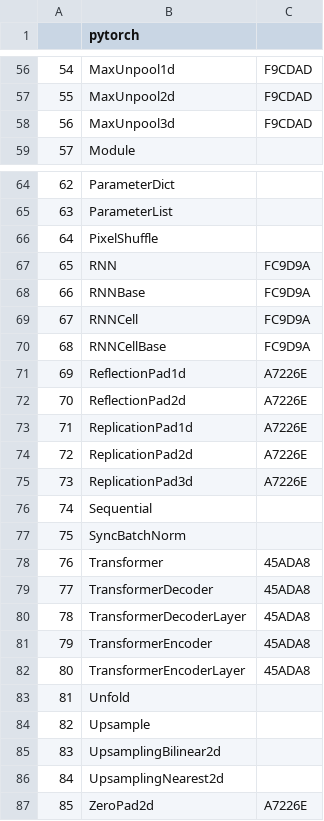
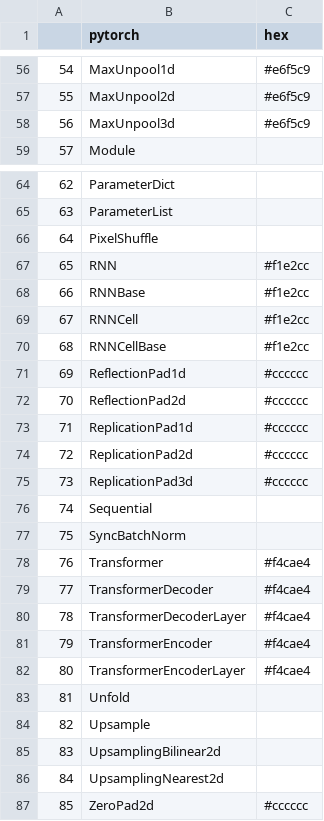
Before and after one commit to AIModelShare/aimodelshare, a CSV file: aimodelshare/color_mappings/color_mapping_pytorch.csv, drawn as a sheet; only a part is shown, gaps mark what is left out; the diff covers the shown part only.

```diff
--- a/aimodelshare/color_mappings/color_mapping_pytorch.csv
+++ b/aimodelshare/color_mappings/color_mapping_pytorch.csv
@@ -1 +1 @@
-,pytorch,
+,pytorch,hex
@@ -56,4 +56,4 @@
-54,MaxUnpool1d,F9CDAD
-55,MaxUnpool2d,F9CDAD
-56,MaxUnpool3d,F9CDAD
+54,MaxUnpool1d,#e6f5c9
+55,MaxUnpool2d,#e6f5c9
+56,MaxUnpool3d,#e6f5c9
 57,Module,
@@ -66,18 +66,18 @@
 64,PixelShuffle,
-65,RNN,FC9D9A
-66,RNNBase,FC9D9A
-67,RNNCell,FC9D9A
-68,RNNCellBase,FC9D9A
-69,ReflectionPad1d,A7226E
-70,ReflectionPad2d,A7226E
-71,ReplicationPad1d,A7226E
-72,ReplicationPad2d,A7226E
-73,ReplicationPad3d,A7226E
+65,RNN,#f1e2cc
+66,RNNBase,#f1e2cc
+67,RNNCell,#f1e2cc
+68,RNNCellBase,#f1e2cc
+69,ReflectionPad1d,#cccccc
+70,ReflectionPad2d,#cccccc
+71,ReplicationPad1d,#cccccc
+72,ReplicationPad2d,#cccccc
+73,ReplicationPad3d,#cccccc
 74,Sequential,
 75,SyncBatchNorm,
-76,Transformer,45ADA8
-77,TransformerDecoder,45ADA8
-78,TransformerDecoderLayer,45ADA8
-79,TransformerEncoder,45ADA8
-80,TransformerEncoderLayer,45ADA8
+76,Transformer,#f4cae4
+77,TransformerDecoder,#f4cae4
+78,TransformerDecoderLayer,#f4cae4
+79,TransformerEncoder,#f4cae4
+80,TransformerEncoderLayer,#f4cae4
 81,Unfold,
@@ -86,2 +86,2 @@
 84,UpsamplingNearest2d,
-85,ZeroPad2d,A7226E
+85,ZeroPad2d,#cccccc
```
Also changed, not shown: 43 edited cells elsewhere in this file, aimodelshare/color_mappings/color_mapping_keras.csv, 1 other file.
